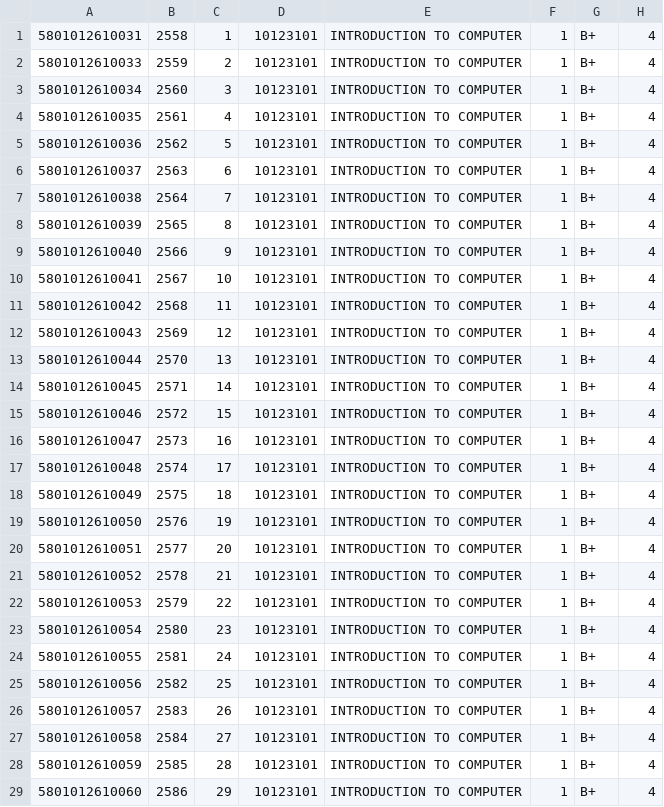
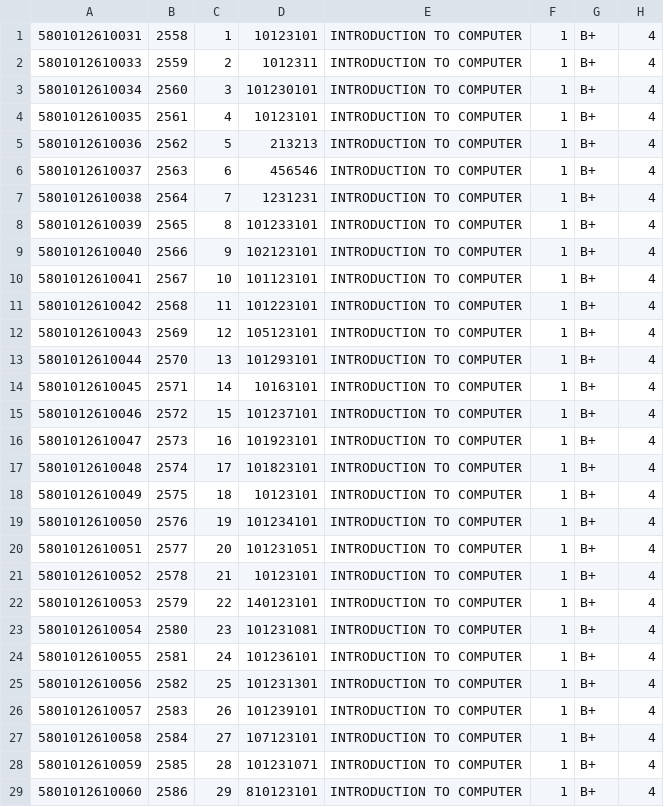
Before and after one commit to tapetop18135/DBweek3, a CSV file: databaseWeek3/upload/test.csv, drawn as a sheet; only a part is shown; the diff covers the shown part only.

```diff
--- a/databaseWeek3/upload/test.csv
+++ b/databaseWeek3/upload/test.csv
@@ -1,29 +1,29 @@
 5801012610031,2558,1,10123101,INTRODUCTION TO COMPUTER,1,B+,4
-5801012610033,2559,2,10123101,INTRODUCTION TO COMPUTER,1,B+,4
-5801012610034,2560,3,10123101,INTRODUCTION TO COMPUTER,1,B+,4
+5801012610033,2559,2,1012311,INTRODUCTION TO COMPUTER,1,B+,4
+5801012610034,2560,3,101230101,INTRODUCTION TO COMPUTER,1,B+,4
 5801012610035,2561,4,10123101,INTRODUCTION TO COMPUTER,1,B+,4
-5801012610036,2562,5,10123101,INTRODUCTION TO COMPUTER,1,B+,4
-5801012610037,2563,6,10123101,INTRODUCTION TO COMPUTER,1,B+,4
-5801012610038,2564,7,10123101,INTRODUCTION TO COMPUTER,1,B+,4
-5801012610039,2565,8,10123101,INTRODUCTION TO COMPUTER,1,B+,4
-5801012610040,2566,9,10123101,INTRODUCTION TO COMPUTER,1,B+,4
-5801012610041,2567,10,10123101,INTRODUCTION TO COMPUTER,1,B+,4
-5801012610042,2568,11,10123101,INTRODUCTION TO COMPUTER,1,B+,4
-5801012610043,2569,12,10123101,INTRODUCTION TO COMPUTER,1,B+,4
-5801012610044,2570,13,10123101,INTRODUCTION TO COMPUTER,1,B+,4
-5801012610045,2571,14,10123101,INTRODUCTION TO COMPUTER,1,B+,4
-5801012610046,2572,15,10123101,INTRODUCTION TO COMPUTER,1,B+,4
-5801012610047,2573,16,10123101,INTRODUCTION TO COMPUTER,1,B+,4
-5801012610048,2574,17,10123101,INTRODUCTION TO COMPUTER,1,B+,4
+5801012610036,2562,5,213213,INTRODUCTION TO COMPUTER,1,B+,4
+5801012610037,2563,6,456546,INTRODUCTION TO COMPUTER,1,B+,4
+5801012610038,2564,7,1231231,INTRODUCTION TO COMPUTER,1,B+,4
+5801012610039,2565,8,101233101,INTRODUCTION TO COMPUTER,1,B+,4
+5801012610040,2566,9,102123101,INTRODUCTION TO COMPUTER,1,B+,4
+5801012610041,2567,10,101123101,INTRODUCTION TO COMPUTER,1,B+,4
+5801012610042,2568,11,101223101,INTRODUCTION TO COMPUTER,1,B+,4
+5801012610043,2569,12,105123101,INTRODUCTION TO COMPUTER,1,B+,4
+5801012610044,2570,13,101293101,INTRODUCTION TO COMPUTER,1,B+,4
+5801012610045,2571,14,10163101,INTRODUCTION TO COMPUTER,1,B+,4
+5801012610046,2572,15,101237101,INTRODUCTION TO COMPUTER,1,B+,4
+5801012610047,2573,16,101923101,INTRODUCTION TO COMPUTER,1,B+,4
+5801012610048,2574,17,101823101,INTRODUCTION TO COMPUTER,1,B+,4
 5801012610049,2575,18,10123101,INTRODUCTION TO COMPUTER,1,B+,4
-5801012610050,2576,19,10123101,INTRODUCTION TO COMPUTER,1,B+,4
-5801012610051,2577,20,10123101,INTRODUCTION TO COMPUTER,1,B+,4
+5801012610050,2576,19,101234101,INTRODUCTION TO COMPUTER,1,B+,4
+5801012610051,2577,20,101231051,INTRODUCTION TO COMPUTER,1,B+,4
 5801012610052,2578,21,10123101,INTRODUCTION TO COMPUTER,1,B+,4
-5801012610053,2579,22,10123101,INTRODUCTION TO COMPUTER,1,B+,4
-5801012610054,2580,23,10123101,INTRODUCTION TO COMPUTER,1,B+,4
-5801012610055,2581,24,10123101,INTRODUCTION TO COMPUTER,1,B+,4
-5801012610056,2582,25,10123101,INTRODUCTION TO COMPUTER,1,B+,4
-5801012610057,2583,26,10123101,INTRODUCTION TO COMPUTER,1,B+,4
-5801012610058,2584,27,10123101,INTRODUCTION TO COMPUTER,1,B+,4
-5801012610059,2585,28,10123101,INTRODUCTION TO COMPUTER,1,B+,4
-5801012610060,2586,29,10123101,INTRODUCTION TO COMPUTER,1,B+,4
+5801012610053,2579,22,140123101,INTRODUCTION TO COMPUTER,1,B+,4
+5801012610054,2580,23,101231081,INTRODUCTION TO COMPUTER,1,B+,4
+5801012610055,2581,24,101236101,INTRODUCTION TO COMPUTER,1,B+,4
+5801012610056,2582,25,101231301,INTRODUCTION TO COMPUTER,1,B+,4
+5801012610057,2583,26,101239101,INTRODUCTION TO COMPUTER,1,B+,4
+5801012610058,2584,27,107123101,INTRODUCTION TO COMPUTER,1,B+,4
+5801012610059,2585,28,101231071,INTRODUCTION TO COMPUTER,1,B+,4
+5801012610060,2586,29,810123101,INTRODUCTION TO COMPUTER,1,B+,4
```
Also changed, not shown: 4 edited cells elsewhere in this file, 4 other files.
